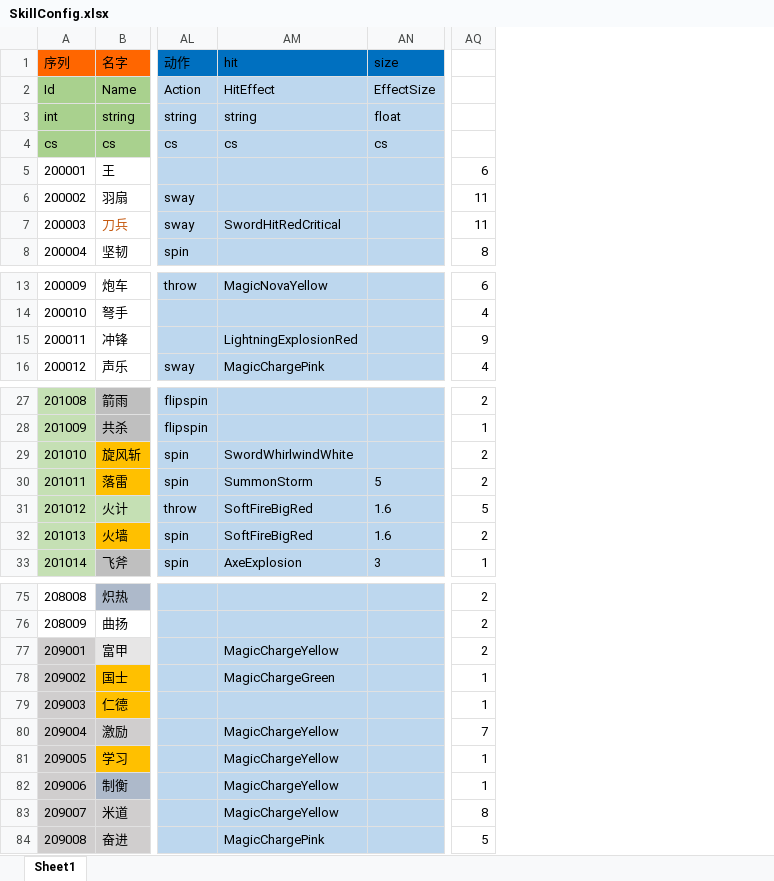
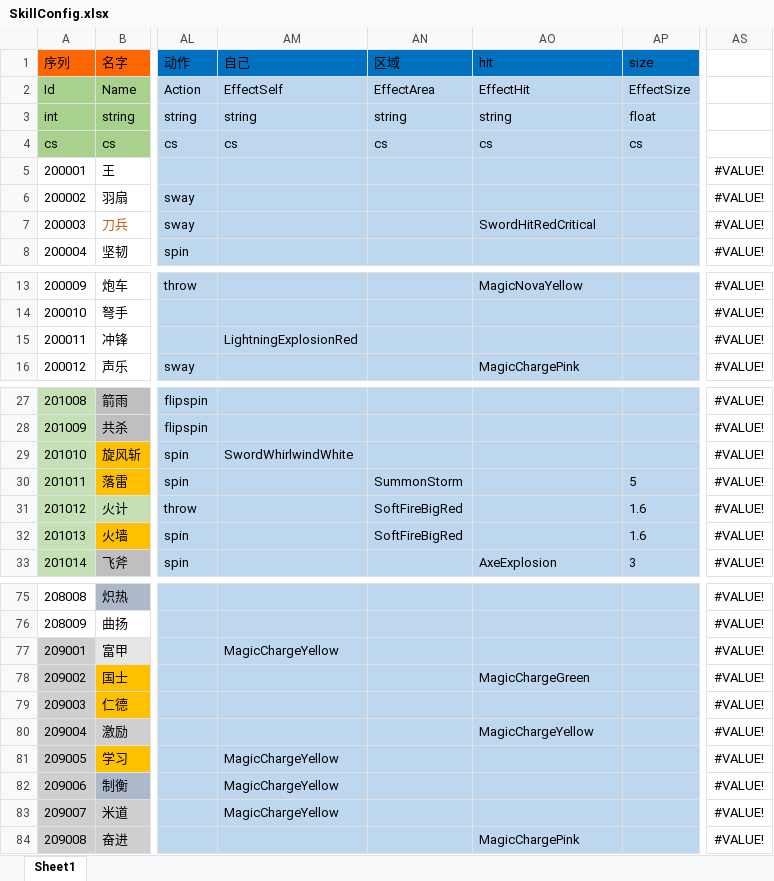
Before and after one commit to realeternia/SanKingdom, an Excel workbook: Design/config/SkillConfig.xlsx, sheet Sheet1, drawn as a sheet; only a part is shown, gaps mark what is left out; values as stored, in another font and other column widths than the file's, no borders; conditional formats not drawn; removed rows and columns are numbered as before the commit, all else as after; the diff covers the shown part only; the diff names each change by its address in the sheet, - before the commit and + after, or states it on an @@ line.

Commit message:
refactor(战斗系统): 统一技能效果字段命名并优化伤害处理逻辑
将技能配置中的HitEffect字段统一重命名为EffectHit和EffectSelf以明确用途
重构Chess类的伤害处理逻辑，将特效播放和战斗统计整合到OnAttackDamaged方法
移除冗余的特效播放代码，优化技能伤害处理流程

```diff
--- a/Design/config/SkillConfig.xlsx (sheet Sheet1)
+++ b/Design/config/SkillConfig.xlsx (sheet Sheet1)
+column AM (自己), rows 2-4: EffectSelf | string | cs; row 15: LightningExplosionRed; row 29: SwordWhirlwindWhite; rows 77-83: MagicChargeYellow |  |  |  | MagicChargeYellow | MagicChargeYellow | MagicChargeYellow
+column AN (区域), rows 2-4: EffectArea | string | cs; rows 30-32: SummonStorm | SoftFireBigRed | SoftFireBigRed
-column AQ, rows 5-8: 6 | 11 | 11 | 8; rows 13-16: 6 | 4 | 9 | 4; rows 27-33: 2 | 1 | 2 | 2 | 5 | 2 | 1; rows 75-84: 2 | 2 | 2 | 1 | 1 | 7 | 1 | 1 | 8 | 5
+column AS, rows 5-8: all #VALUE!; rows 13-16: all #VALUE!; rows 27-33: all #VALUE!; rows 75-84: all #VALUE!
-AO2 (hit): HitEffect
+AO2 (hit): EffectHit
-AO15 (hit): LightningExplosionRed
+AO15 (hit): (empty)
-AO29 (hit): SwordWhirlwindWhite
+AO29 (hit): (empty)
-AO30 (hit): SummonStorm
+AO30 (hit): (empty)
-AO31:AO32 (hit): SoftFireBigRed
+AO31:AO32 (hit): (empty)
-AO77 (hit): MagicChargeYellow
+AO77 (hit): (empty)
-AO81:AO83 (hit): MagicChargeYellow
+AO81:AO83 (hit): (empty)
```
Also changed, not shown: 2 edited cells elsewhere in this sheet, 28 other files.
